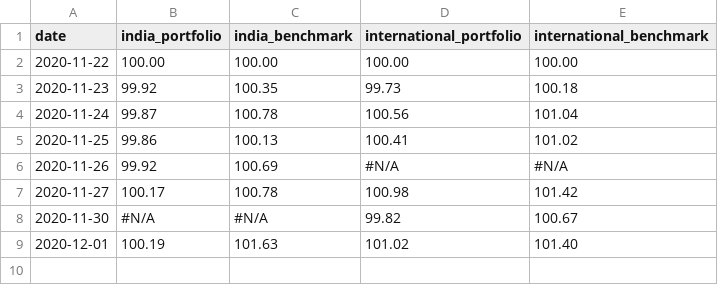
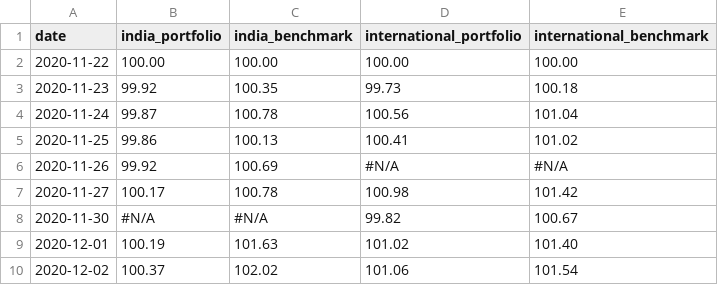
Before and after one commit to rammybt/trading_journal, a CSV file: nav_data.csv, drawn as a sheet; the diff names each change by its address in the sheet, - before the commit and + after, or states it on an @@ line.

Commit message:
Update nav_data.csv

```diff
--- a/nav_data.csv
+++ b/nav_data.csv
+row 10: 2020-12-02 | 100.37 | 102.02 | 101.06 | 101.54
```
